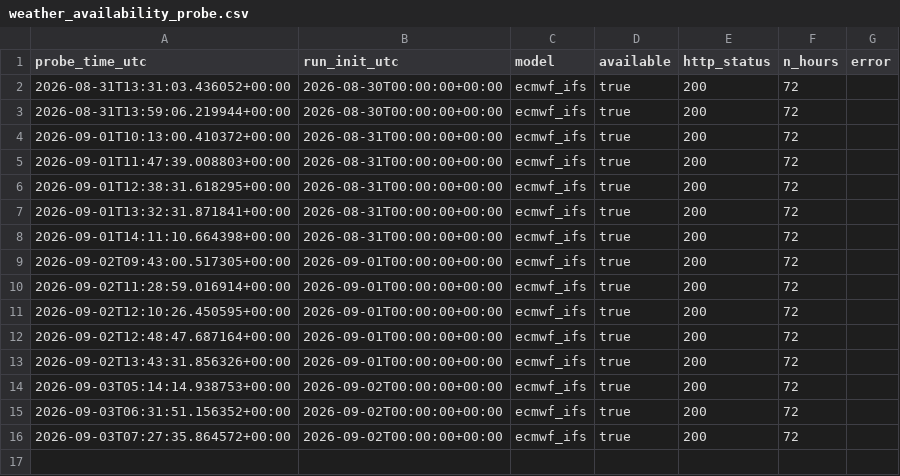
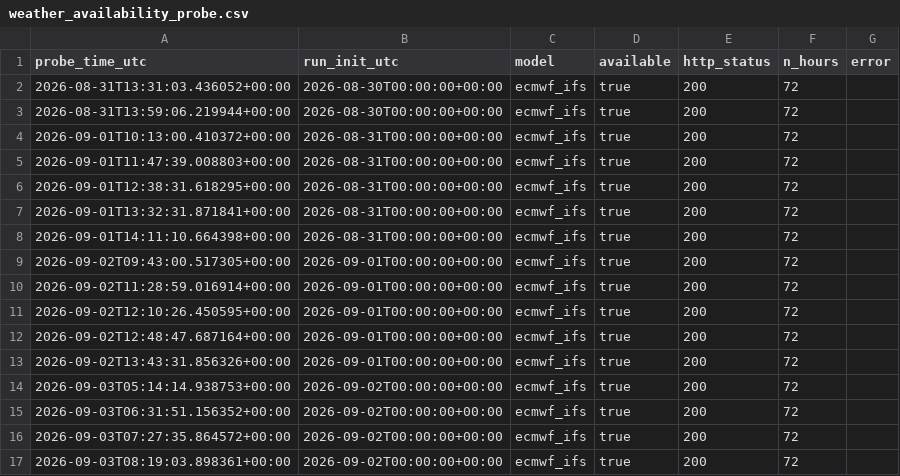
Before and after one commit to soentkeblindow/day-ahead-forecast-live-ops, a CSV file: logs/weather_availability_probe.csv, drawn as a sheet.

```diff
--- a/logs/weather_availability_probe.csv
+++ b/logs/weather_availability_probe.csv
@@ -16 +16,2 @@ probe_time_utc,run_init_utc,model,available,http_status,n_hours,error
 2026-09-03T07:27:35.864572+00:00,2026-09-02T00:00:00+00:00,ecmwf_ifs,true,200,72,
+2026-09-03T08:19:03.898361+00:00,2026-09-02T00:00:00+00:00,ecmwf_ifs,true,200,72,
```
